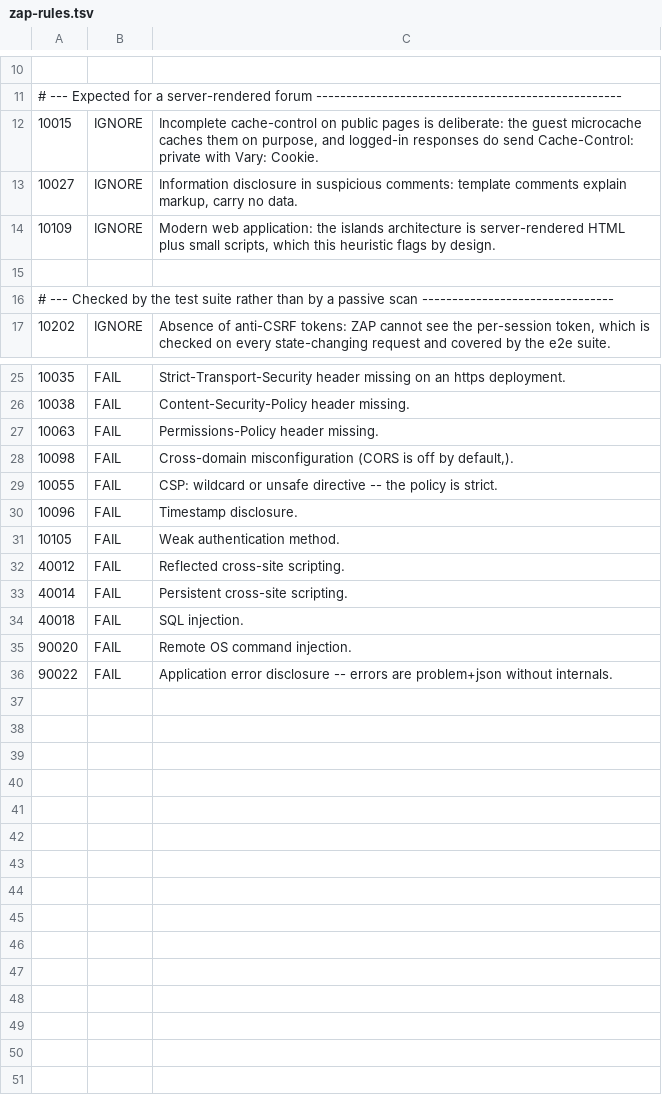
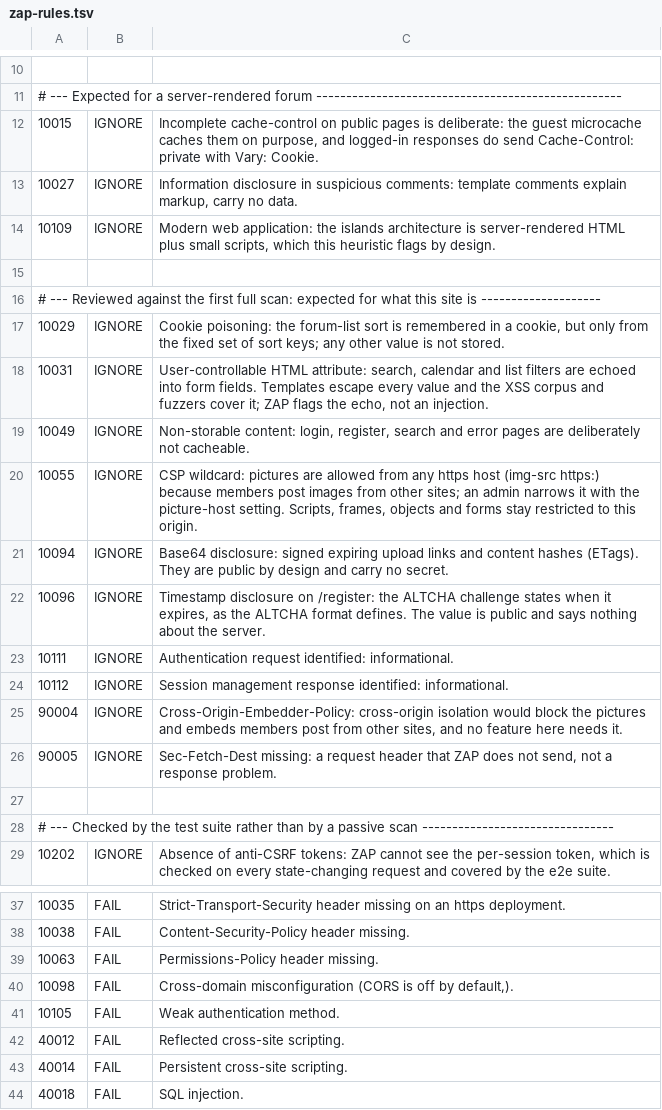
Before and after one commit to RikoDEV/boring-forum, a TSV file: .github/zap-rules.tsv, drawn as a sheet; only a part is shown, gaps mark what is left out; the shorter side is filled out with more unchanged rows.

Commit message:
CSRF cookie is HttpOnly; ZAP baseline triaged
- The CSRF cookie is HttpOnly. The admin panel was the only script reading it, so it now asks
  GET /api/v1/csrf (no-store, same origin only) once and keeps the token for its writes.
- ZAP rules: findings that are how the site is built, each with its reason: remembered sort cookie
  (fixed set of values), escaped filter echoes, non-cacheable login pages, https images (an admin
  setting narrows them), signed links and ETags, the public ALTCHA expiry, COEP, informational alerts.
  The CSP wildcard and timestamp rules move from FAIL to IGNORE with the reason written next to them.
- Regenerated the TS client for the new endpoint.

```diff
--- a/.github/zap-rules.tsv
+++ b/.github/zap-rules.tsv
@@ -15,2 +15,14 @@
 
+# --- Reviewed against the first full scan: expected for what this site is --------------------
+10029	IGNORE	Cookie poisoning: the forum-list sort is remembered in a cookie, but only from the fixed set of sort keys; any other value is not stored.
+10031	IGNORE	User-controllable HTML attribute: search, calendar and list filters are echoed into form fields. Templates escape every value and the XSS corpus and fuzzers cover it; ZAP flags the echo, not an injection.
+10049	IGNORE	Non-storable content: login, register, search and error pages are deliberately not cacheable.
+10055	IGNORE	CSP wildcard: pictures are allowed from any https host (img-src https:) because members post images from other sites; an admin narrows it with the picture-host setting. Scripts, frames, objects and forms stay restricted to this origin.
+10094	IGNORE	Base64 disclosure: signed expiring upload links and content hashes (ETags). They are public by design and carry no secret.
+10096	IGNORE	Timestamp disclosure on /register: the ALTCHA challenge states when it expires, as the ALTCHA format defines. The value is public and says nothing about the server.
+10111	IGNORE	Authentication request identified: informational.
+10112	IGNORE	Session management response identified: informational.
+90004	IGNORE	Cross-Origin-Embedder-Policy: cross-origin isolation would block the pictures and embeds members post from other sites, and no feature here needs it.
+90005	IGNORE	Sec-Fetch-Dest missing: a request header that ZAP does not send, not a response problem.
+
 # --- Checked by the test suite rather than by a passive scan --------------------------------
@@ -28,4 +40,2 @@
 10098	FAIL	Cross-domain misconfiguration (CORS is off by default,).
-10055	FAIL	CSP: wildcard or unsafe directive -- the policy is strict.
-10096	FAIL	Timestamp disclosure.
 10105	FAIL	Weak authentication method.
```
Also changed, not shown: 8 other files.
